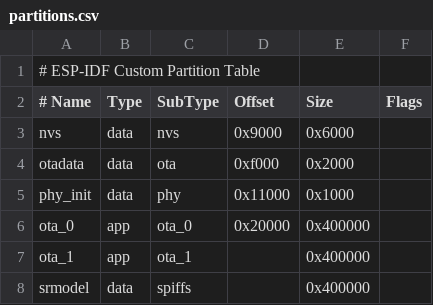
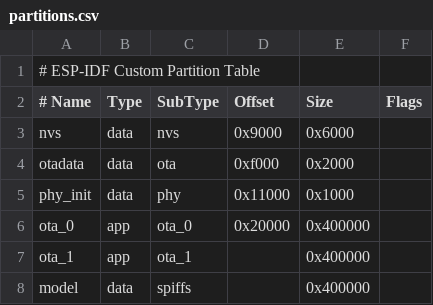
Before and after one commit to 1yunyan2/hello, a CSV file: partitions.csv, drawn as a sheet.

```diff
--- a/partitions.csv
+++ b/partitions.csv
@@ -7,2 +7,2 @@ ota_0,    app,  ota_0,   0x20000, 0x400000,
 ota_1,    app,  ota_1,   ,        0x400000,
-srmodel,  data, spiffs,  ,        0x400000,
+model,  data, spiffs,  ,        0x400000,
```
Also changed, not shown: 17 other files.
